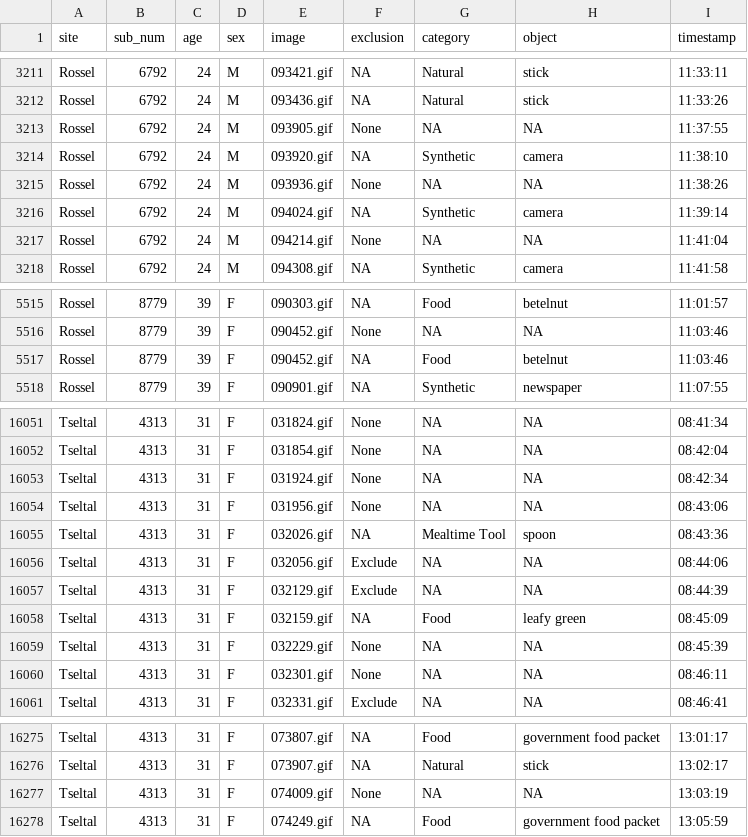
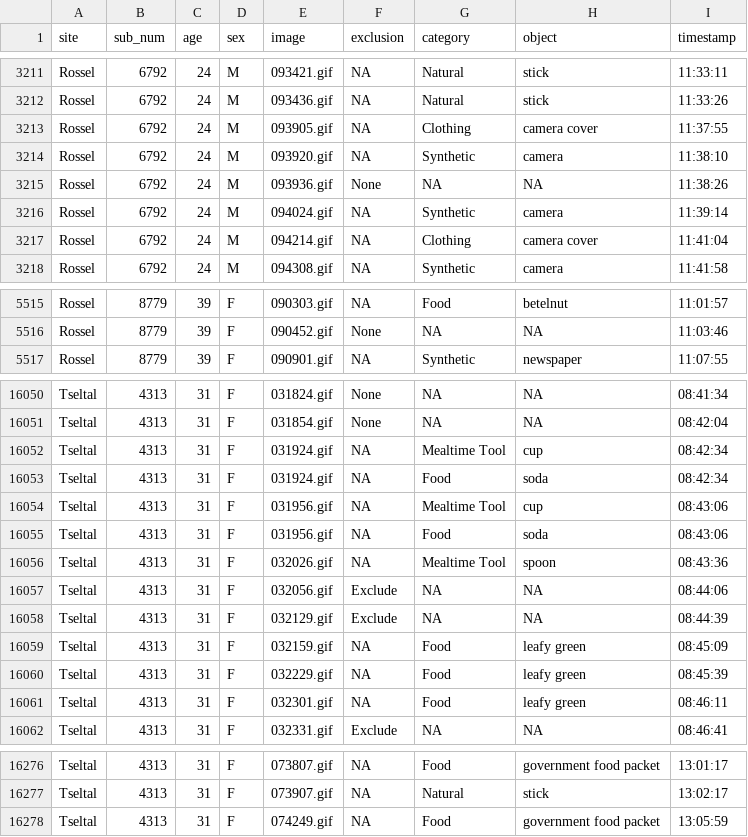
Before and after one commit to kennedycasey/daylong-object-ids, a CSV file: data/casillas/all-data.csv, drawn as a sheet; only a part is shown, gaps mark what is left out; the diff covers the shown part only.

```diff
--- a/data/casillas/all-data.csv
+++ b/data/casillas/all-data.csv
@@ -3212,3 +3212,3 @@ Rossel,6792,24,M,093421.gif,NA,Natural,stick,11:33:11
 Rossel,6792,24,M,093436.gif,NA,Natural,stick,11:33:26
-Rossel,6792,24,M,093905.gif,None,NA,NA,11:37:55
+Rossel,6792,24,M,093905.gif,NA,Clothing,camera cover,11:37:55
 Rossel,6792,24,M,093920.gif,NA,Synthetic,camera,11:38:10
@@ -3216,3 +3216,3 @@ Rossel,6792,24,M,093936.gif,None,NA,NA,11:38:26
 Rossel,6792,24,M,094024.gif,NA,Synthetic,camera,11:39:14
-Rossel,6792,24,M,094214.gif,None,NA,NA,11:41:04
+Rossel,6792,24,M,094214.gif,NA,Clothing,camera cover,11:41:04
 Rossel,6792,24,M,094308.gif,NA,Synthetic,camera,11:41:58
@@ -5516,3 +5516,2 @@ Rossel,8779,39,F,090303.gif,NA,Food,betelnut,11:01:57
 Rossel,8779,39,F,090452.gif,None,NA,NA,11:03:46
-Rossel,8779,39,F,090452.gif,NA,Food,betelnut,11:03:46
 Rossel,8779,39,F,090901.gif,NA,Synthetic,newspaper,11:07:55
@@ -16052,4 +16051,6 @@ Tseltal,4313,31,F,031824.gif,None,NA,NA,08:41:34
 Tseltal,4313,31,F,031854.gif,None,NA,NA,08:42:04
-Tseltal,4313,31,F,031924.gif,None,NA,NA,08:42:34
-Tseltal,4313,31,F,031956.gif,None,NA,NA,08:43:06
+Tseltal,4313,31,F,031924.gif,NA,Mealtime Tool,cup,08:42:34
+Tseltal,4313,31,F,031924.gif,NA,Food,soda,08:42:34
+Tseltal,4313,31,F,031956.gif,NA,Mealtime Tool,cup,08:43:06
+Tseltal,4313,31,F,031956.gif,NA,Food,soda,08:43:06
 Tseltal,4313,31,F,032026.gif,NA,Mealtime Tool,spoon,08:43:36
@@ -16058,4 +16059,4 @@ Tseltal,4313,31,F,032129.gif,Exclude,NA,NA,08:44:39
 Tseltal,4313,31,F,032159.gif,NA,Food,leafy green,08:45:09
-Tseltal,4313,31,F,032229.gif,None,NA,NA,08:45:39
-Tseltal,4313,31,F,032301.gif,None,NA,NA,08:46:11
+Tseltal,4313,31,F,032229.gif,NA,Food,leafy green,08:45:39
+Tseltal,4313,31,F,032301.gif,NA,Food,leafy green,08:46:11
 Tseltal,4313,31,F,032331.gif,Exclude,NA,NA,08:46:41
@@ -16276,3 +16277,2 @@ Tseltal,4313,31,F,073807.gif,NA,Food,government food packet,13:01:17
 Tseltal,4313,31,F,073907.gif,NA,Natural,stick,13:02:17
-Tseltal,4313,31,F,074009.gif,None,NA,NA,13:03:19
 Tseltal,4313,31,F,074249.gif,NA,Food,government food packet,13:05:59
```
Also changed, not shown: 61 edited cells elsewhere in this file, data/casillas/manual-checks/new-no-objects.csv, data/casillas/manual-checks/no-objects.csv.
